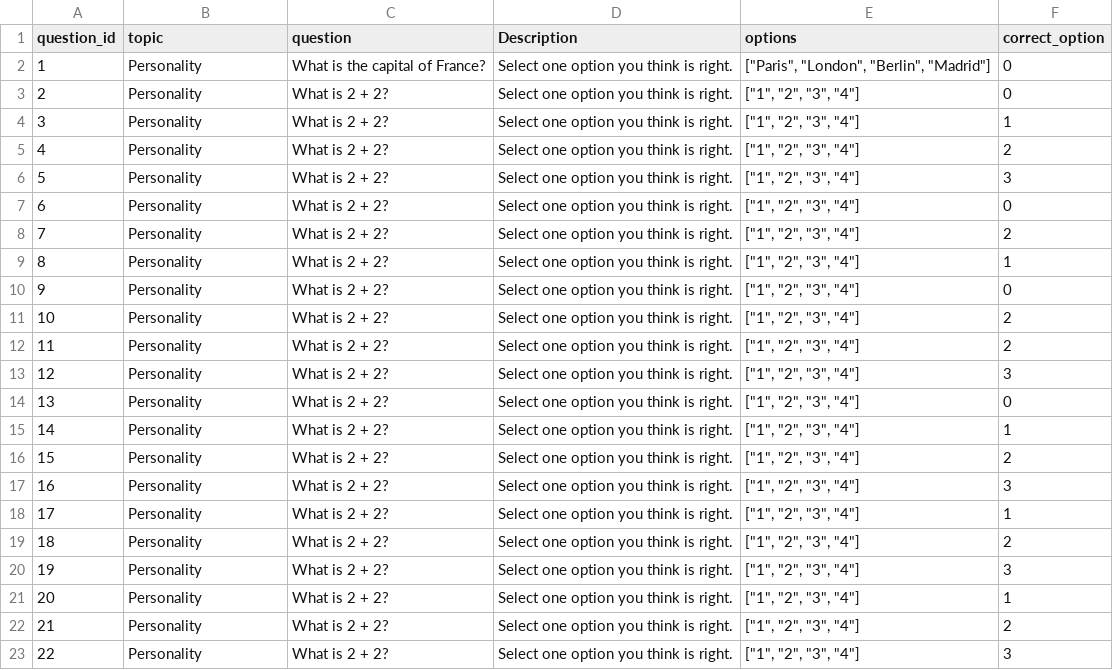
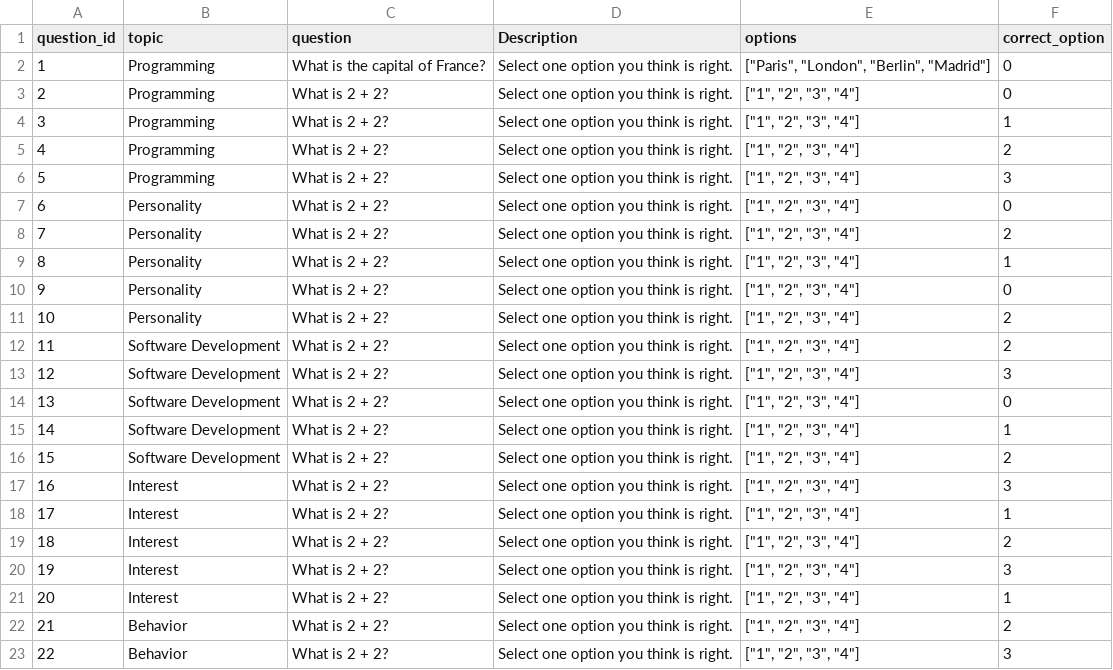
Before and after one commit to ron-ligsay/course-u, a CSV file: static/csv/test_2.csv, drawn as a sheet.

Commit message:
data update, and loader

```diff
--- a/static/csv/test_2.csv
+++ b/static/csv/test_2.csv
@@ -1,7 +1,7 @@
 question_id,topic,question,Description,options,correct_option
-1,Personality,What is the capital of France?,Select one option you think is right.,"[""Paris"", ""London"", ""Berlin"", ""Madrid""]",0
-2,Personality,What is 2 + 2?,Select one option you think is right.,"[""1"", ""2"", ""3"", ""4""]",0
-3,Personality,What is 2 + 2?,Select one option you think is right.,"[""1"", ""2"", ""3"", ""4""]",1
-4,Personality,What is 2 + 2?,Select one option you think is right.,"[""1"", ""2"", ""3"", ""4""]",2
-5,Personality,What is 2 + 2?,Select one option you think is right.,"[""1"", ""2"", ""3"", ""4""]",3
+1,Programming,What is the capital of France?,Select one option you think is right.,"[""Paris"", ""London"", ""Berlin"", ""Madrid""]",0
+2,Programming,What is 2 + 2?,Select one option you think is right.,"[""1"", ""2"", ""3"", ""4""]",0
+3,Programming,What is 2 + 2?,Select one option you think is right.,"[""1"", ""2"", ""3"", ""4""]",1
+4,Programming,What is 2 + 2?,Select one option you think is right.,"[""1"", ""2"", ""3"", ""4""]",2
+5,Programming,What is 2 + 2?,Select one option you think is right.,"[""1"", ""2"", ""3"", ""4""]",3
 6,Personality,What is 2 + 2?,Select one option you think is right.,"[""1"", ""2"", ""3"", ""4""]",0
@@ -11,13 +11,13 @@ question_id,topic,question,Description,options,correct_option
 10,Personality,What is 2 + 2?,Select one option you think is right.,"[""1"", ""2"", ""3"", ""4""]",2
-11,Personality,What is 2 + 2?,Select one option you think is right.,"[""1"", ""2"", ""3"", ""4""]",2
-12,Personality,What is 2 + 2?,Select one option you think is right.,"[""1"", ""2"", ""3"", ""4""]",3
-13,Personality,What is 2 + 2?,Select one option you think is right.,"[""1"", ""2"", ""3"", ""4""]",0
-14,Personality,What is 2 + 2?,Select one option you think is right.,"[""1"", ""2"", ""3"", ""4""]",1
-15,Personality,What is 2 + 2?,Select one option you think is right.,"[""1"", ""2"", ""3"", ""4""]",2
-16,Personality,What is 2 + 2?,Select one option you think is right.,"[""1"", ""2"", ""3"", ""4""]",3
-17,Personality,What is 2 + 2?,Select one option you think is right.,"[""1"", ""2"", ""3"", ""4""]",1
-18,Personality,What is 2 + 2?,Select one option you think is right.,"[""1"", ""2"", ""3"", ""4""]",2
-19,Personality,What is 2 + 2?,Select one option you think is right.,"[""1"", ""2"", ""3"", ""4""]",3
-20,Personality,What is 2 + 2?,Select one option you think is right.,"[""1"", ""2"", ""3"", ""4""]",1
-21,Personality,What is 2 + 2?,Select one option you think is right.,"[""1"", ""2"", ""3"", ""4""]",2
-22,Personality,What is 2 + 2?,Select one option you think is right.,"[""1"", ""2"", ""3"", ""4""]",3
+11,Software Development,What is 2 + 2?,Select one option you think is right.,"[""1"", ""2"", ""3"", ""4""]",2
+12,Software Development,What is 2 + 2?,Select one option you think is right.,"[""1"", ""2"", ""3"", ""4""]",3
+13,Software Development,What is 2 + 2?,Select one option you think is right.,"[""1"", ""2"", ""3"", ""4""]",0
+14,Software Development,What is 2 + 2?,Select one option you think is right.,"[""1"", ""2"", ""3"", ""4""]",1
+15,Software Development,What is 2 + 2?,Select one option you think is right.,"[""1"", ""2"", ""3"", ""4""]",2
+16,Interest,What is 2 + 2?,Select one option you think is right.,"[""1"", ""2"", ""3"", ""4""]",3
+17,Interest,What is 2 + 2?,Select one option you think is right.,"[""1"", ""2"", ""3"", ""4""]",1
+18,Interest,What is 2 + 2?,Select one option you think is right.,"[""1"", ""2"", ""3"", ""4""]",2
+19,Interest,What is 2 + 2?,Select one option you think is right.,"[""1"", ""2"", ""3"", ""4""]",3
+20,Interest,What is 2 + 2?,Select one option you think is right.,"[""1"", ""2"", ""3"", ""4""]",1
+21,Behavior,What is 2 + 2?,Select one option you think is right.,"[""1"", ""2"", ""3"", ""4""]",2
+22,Behavior,What is 2 + 2?,Select one option you think is right.,"[""1"", ""2"", ""3"", ""4""]",3
```
Also changed, not shown: 2 other files.
